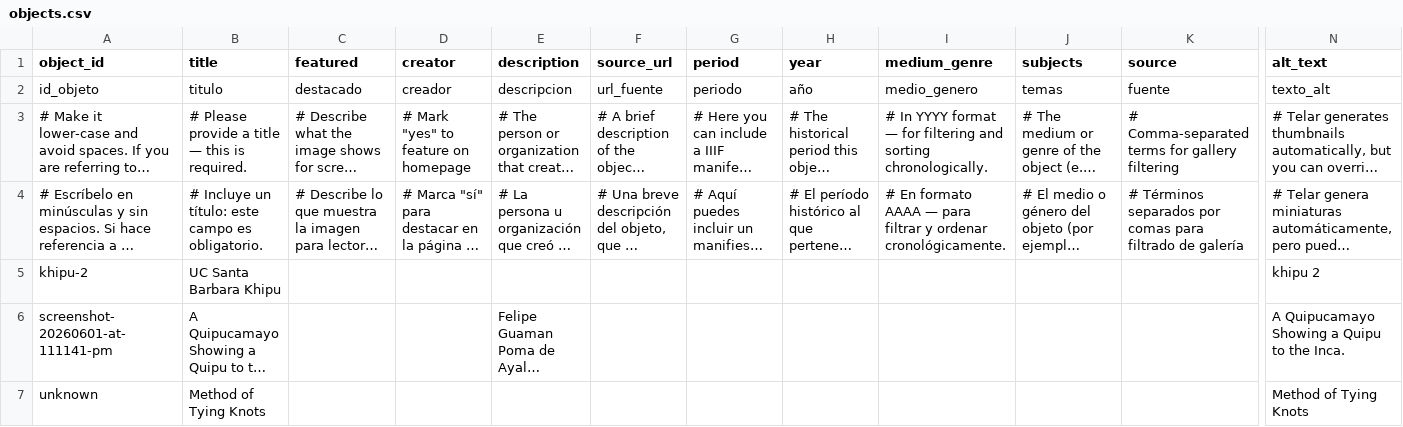
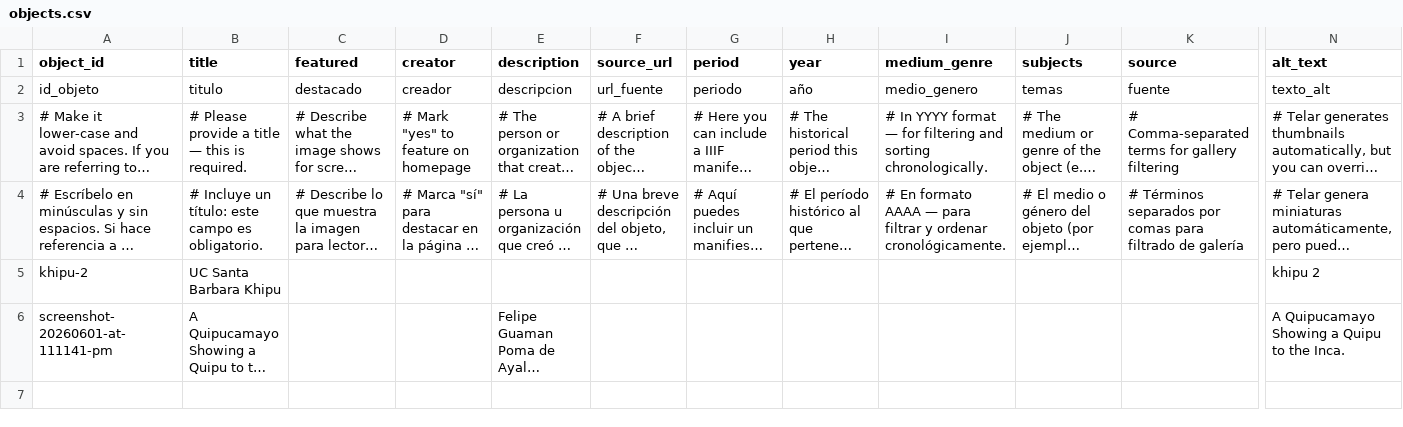
Before and after one commit to nimidosanjh/test, a CSV file: telar-content/spreadsheets/objects.csv, drawn as a sheet; only a part is shown, gaps mark what is left out; long unchanged cells end in …; rows hold the shown columns only; the diff names each change by its address in the sheet, - before the commit and + after, or states it on an @@ line.

Commit message:
Modify 1 story
Changed:
  Story: Khipus: Knots of Knowledge in the Inca Empire

Published via Telar Compositor

```diff
--- a/telar-content/spreadsheets/objects.csv
+++ b/telar-content/spreadsheets/objects.csv
-row 7: unknown | Method of Tying Knots |  |  |  |  |  |  |  |  |  | Method of Tying Knots
```
Also changed, not shown: telar-content/spreadsheets/khipu-47bl.csv, 1 other file.
